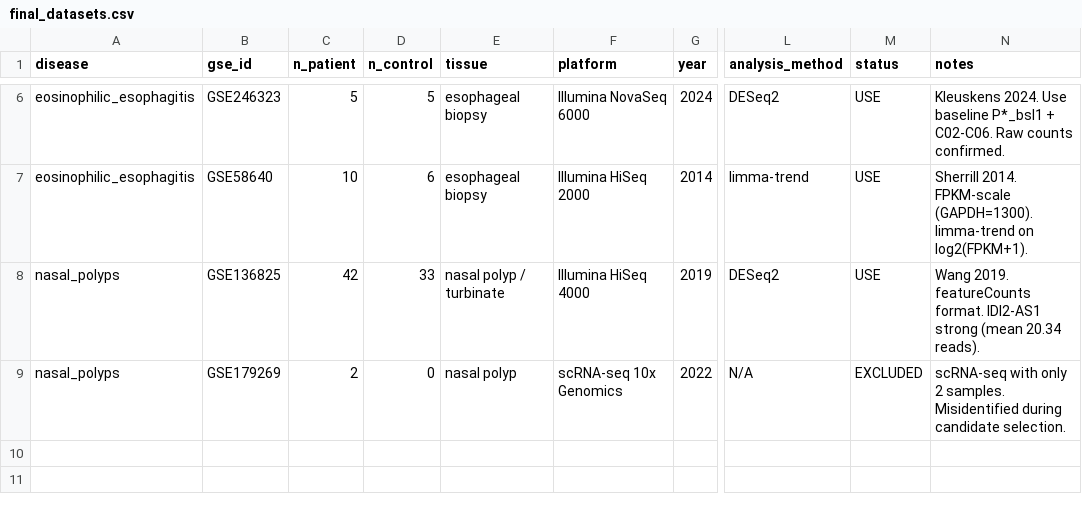
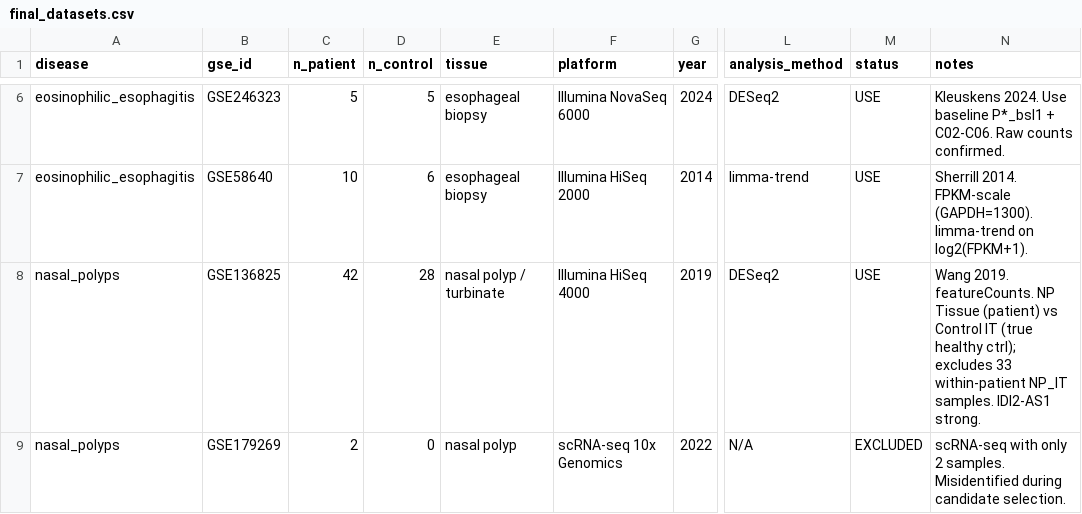
Before and after one commit to hidenori-tani/IDI2-AS1-allergy, a CSV file: data/metadata/final_datasets.csv, drawn as a sheet; only a part is shown, gaps mark what is left out; the diff names each change by its address in the sheet, - before the commit and + after, or states it on an @@ line.

```diff
--- a/data/metadata/final_datasets.csv
+++ b/data/metadata/final_datasets.csv
-D8 (n_control): 33
+D8 (n_control): 28
-N8 (notes): Wang 2019. featureCounts format. IDI2-AS1 strong (mean 20.34 reads).
+N8 (notes): Wang 2019. featureCounts. NP Tissue (patient) vs Control IT (true healthy ctrl); excludes 33 within-patient NP_IT samples. IDI2-AS1 strong.
```
Also changed, not shown: 6 other files.
